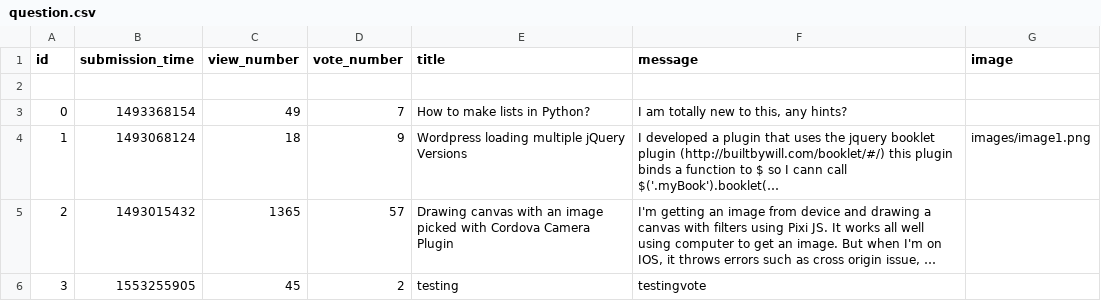
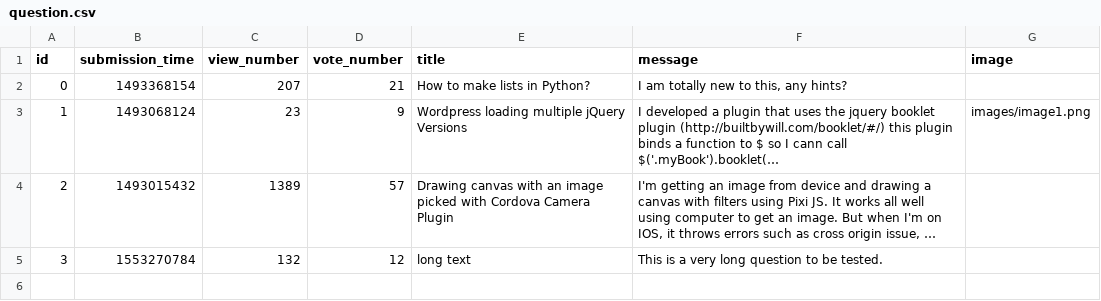
Before and after one commit to MartonTevald/ask-mate-python, a CSV file: question.csv, drawn as a sheet; long unchanged cells end in …; removed rows and columns are numbered as before the commit, all else as after; the diff names each change by its address in the sheet, - before the commit and + after, or states it on an @@ line.

```diff
--- a/question.csv
+++ b/question.csv
-row 2: (empty)
-C2 (view_number): 49
+C2 (view_number): 207
-D2 (vote_number): 7
+D2 (vote_number): 21
-C3 (view_number): 18
+C3 (view_number): 23
-C4 (view_number): 1365
+C4 (view_number): 1389
-B5 (submission_time): 1553255905
+B5 (submission_time): 1553270784
-C5 (view_number): 45
+C5 (view_number): 132
-D5 (vote_number): 2
+D5 (vote_number): 12
-E5 (title): testing
+E5 (title): long text
-F5 (message): testingvote
+F5 (message): This is a very long question to be tested.
```
Also changed, not shown: answer.csv, 6 other files.
